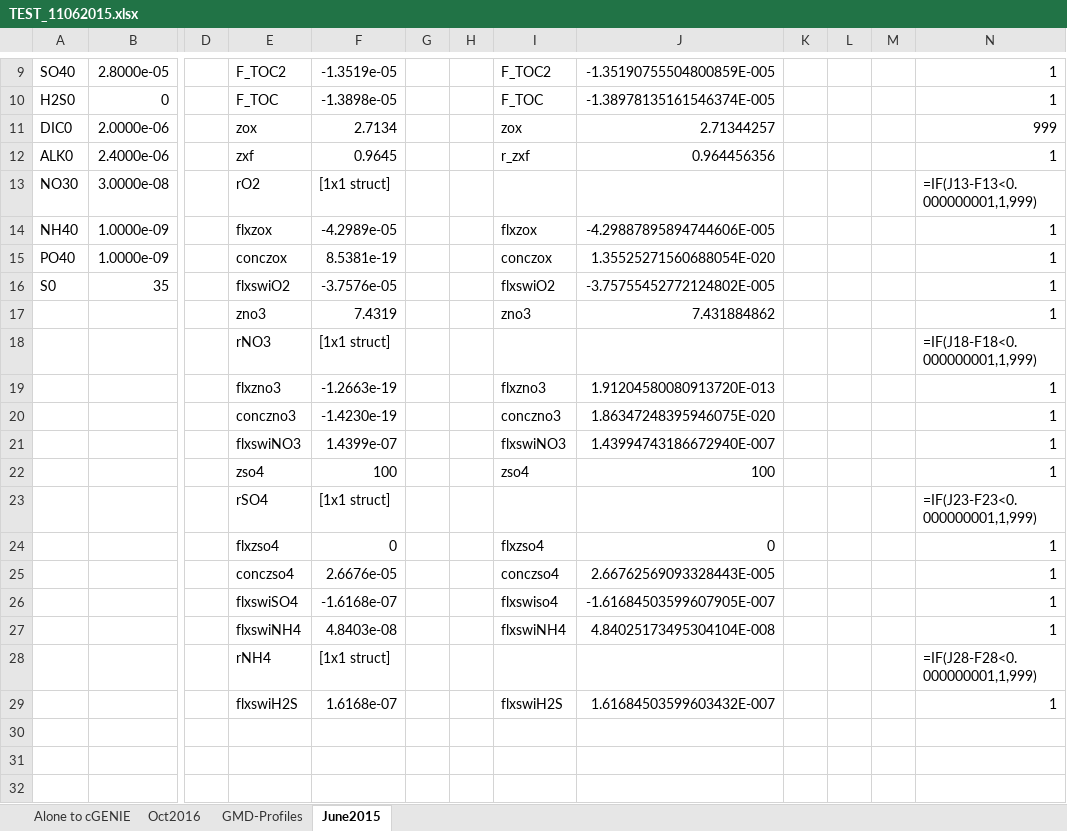
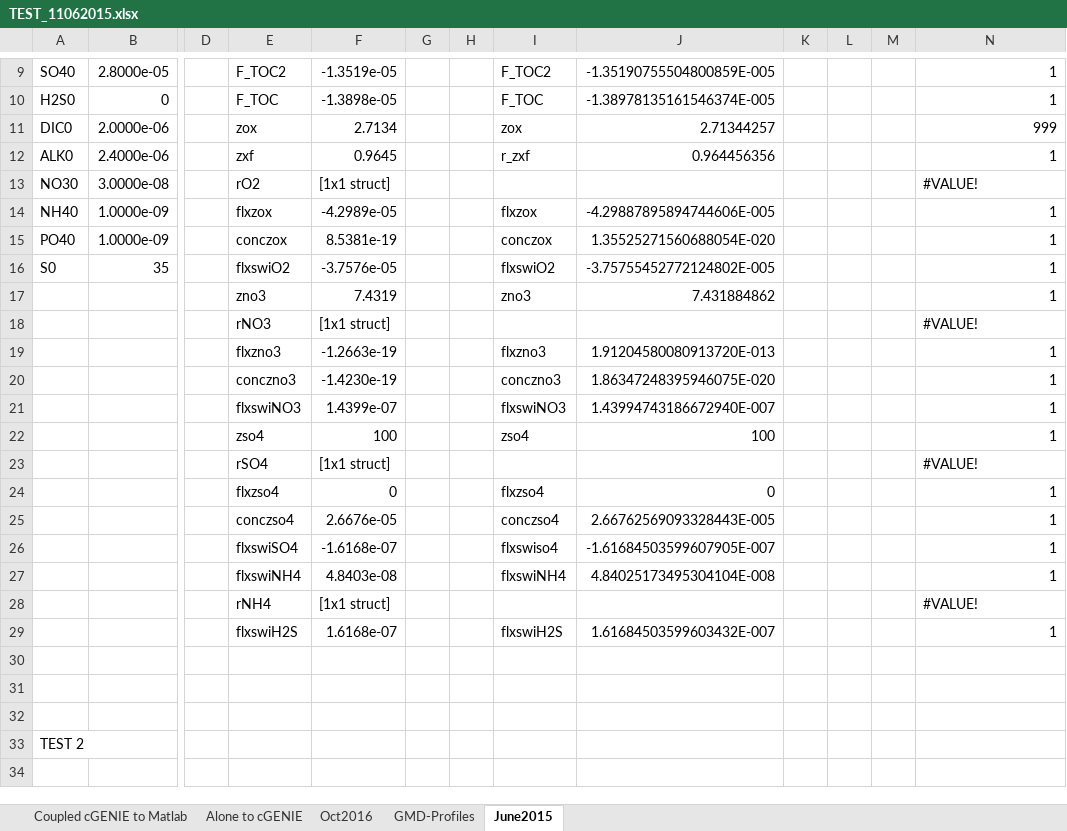
Before and after one commit to DomHu/benthic-model, an Excel workbook: FORTRAN_code/TEST_11062015.xlsx, sheet June2015, drawn as a sheet; only a part is shown, gaps mark what is left out; the shorter side is filled out with more unchanged rows; values as stored, in another font and other column widths than the file's, no cell formats; formulas without a stored value are shown as written; the diff covers the shown part only; the diff names each change by its address in the sheet, - before the commit and + after, or states it on an @@ line.

```diff
--- a/FORTRAN_code/TEST_11062015.xlsx (sheet June2015)
+++ b/FORTRAN_code/TEST_11062015.xlsx (sheet June2015)
+sheet tab: Coupled cGENIE to Matlab
-N13: =IF(J13-F13<0.000000001,1,999)
+N13: #VALUE!
-N18: =IF(J18-F18<0.000000001,1,999)
+N18: #VALUE!
-N23: =IF(J23-F23<0.000000001,1,999)
+N23: #VALUE!
-N28: =IF(J28-F28<0.000000001,1,999)
+N28: #VALUE!
```
Also changed, not shown: 28 edited cells elsewhere in this sheet, sheet Oct2016, sheet GMD-Profiles, sheet Alone to cGENIE, cell formats, 4 other files.
